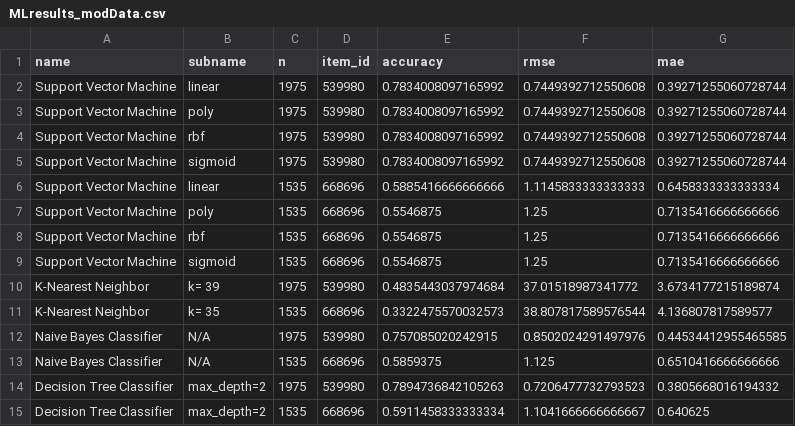
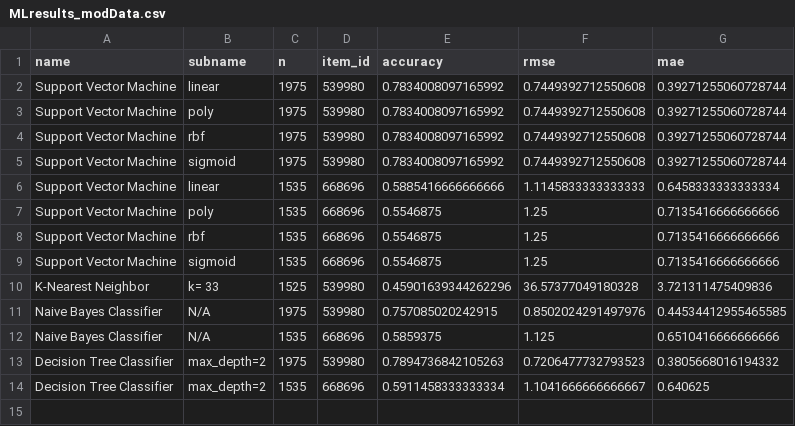
Before and after one commit to albertbethlowsky/shopifySizingApp, a CSV file: chpt3_sizing_app/Algorithm/results/MLresults_modData.csv, drawn as a sheet.

```diff
--- a/chpt3_sizing_app/Algorithm/results/MLresults_modData.csv
+++ b/chpt3_sizing_app/Algorithm/results/MLresults_modData.csv
@@ -9,4 +9,3 @@ Support Vector Machine,rbf,1535,668696,0.5546875,1.25,0.7135416666666666
 Support Vector Machine,sigmoid,1535,668696,0.5546875,1.25,0.7135416666666666
-K-Nearest Neighbor,k= 39,1975,539980,0.4835443037974684,37.01518987341772,3.6734177215189874
-K-Nearest Neighbor,k= 35,1535,668696,0.3322475570032573,38.807817589576544,4.136807817589577
+K-Nearest Neighbor,k= 33,1525,539980,0.45901639344262296,36.57377049180328,3.721311475409836
 Naive Bayes Classifier,N/A,1975,539980,0.757085020242915,0.8502024291497976,0.44534412955465585
```
Also changed, not shown: chpt3_sizing_app/Algorithm/results/MLresults_ownData_label#8.csv, 3 other files.
